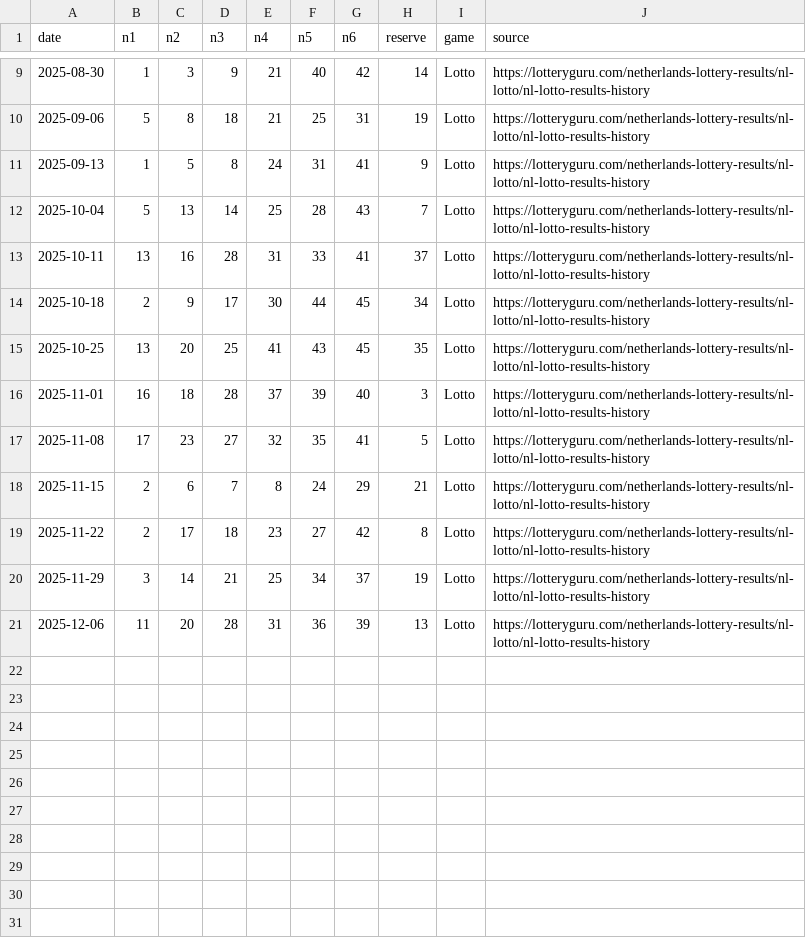
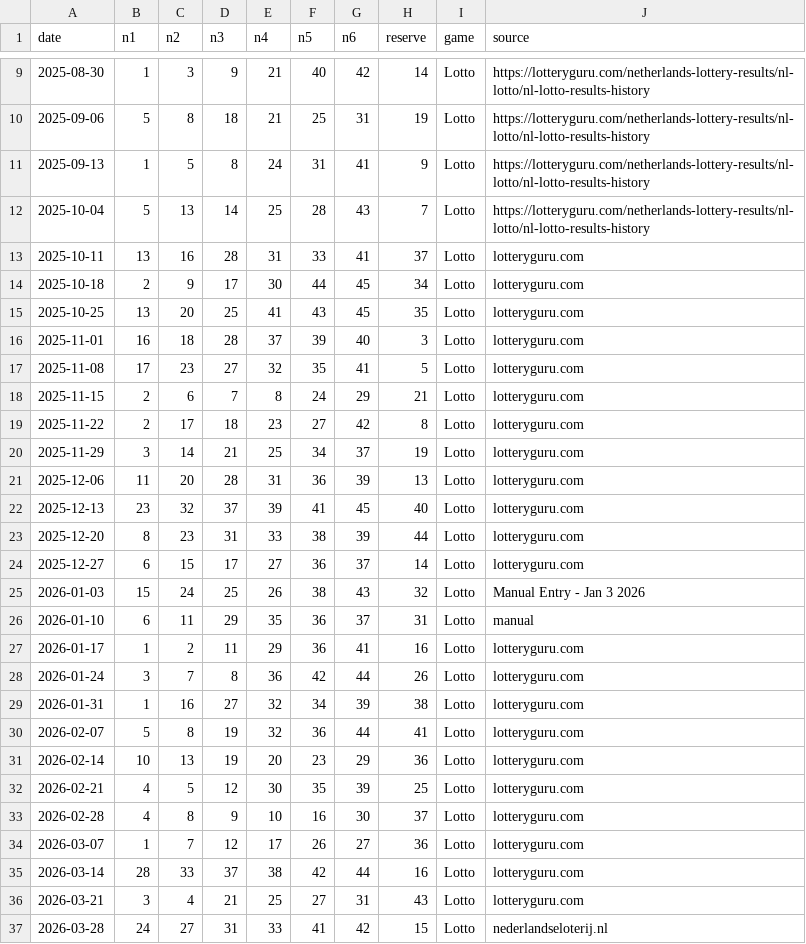
Before and after one commit to miztachristian/lottery-prediction-system, a CSV file: nl_lotto_history.csv, drawn as a sheet; only a part is shown, gaps mark what is left out.

```diff
--- a/nl_lotto_history.csv
+++ b/nl_lotto_history.csv
@@ -12,10 +12,26 @@ date,n1,n2,n3,n4,n5,n6,reserve,game,source
 2025-10-04,5,13,14,25,28,43,7,Lotto,https://lotteryguru.com/netherlands-lottery-results/nl-lotto/nl-lotto-results-history
-2025-10-11,13,16,28,31,33,41,37,Lotto,https://lotteryguru.com/netherlands-lottery-results/nl-lotto/nl-lotto-results-history
-2025-10-18,2,9,17,30,44,45,34,Lotto,https://lotteryguru.com/netherlands-lottery-results/nl-lotto/nl-lotto-results-history
-2025-10-25,13,20,25,41,43,45,35,Lotto,https://lotteryguru.com/netherlands-lottery-results/nl-lotto/nl-lotto-results-history
-2025-11-01,16,18,28,37,39,40,3,Lotto,https://lotteryguru.com/netherlands-lottery-results/nl-lotto/nl-lotto-results-history
-2025-11-08,17,23,27,32,35,41,5,Lotto,https://lotteryguru.com/netherlands-lottery-results/nl-lotto/nl-lotto-results-history
-2025-11-15,2,6,7,8,24,29,21,Lotto,https://lotteryguru.com/netherlands-lottery-results/nl-lotto/nl-lotto-results-history
-2025-11-22,2,17,18,23,27,42,8,Lotto,https://lotteryguru.com/netherlands-lottery-results/nl-lotto/nl-lotto-results-history
-2025-11-29,3,14,21,25,34,37,19,Lotto,https://lotteryguru.com/netherlands-lottery-results/nl-lotto/nl-lotto-results-history
-2025-12-06,11,20,28,31,36,39,13,Lotto,https://lotteryguru.com/netherlands-lottery-results/nl-lotto/nl-lotto-results-history
+2025-10-11,13,16,28,31,33,41,37,Lotto,lotteryguru.com
+2025-10-18,2,9,17,30,44,45,34,Lotto,lotteryguru.com
+2025-10-25,13,20,25,41,43,45,35,Lotto,lotteryguru.com
+2025-11-01,16,18,28,37,39,40,3,Lotto,lotteryguru.com
+2025-11-08,17,23,27,32,35,41,5,Lotto,lotteryguru.com
+2025-11-15,2,6,7,8,24,29,21,Lotto,lotteryguru.com
+2025-11-22,2,17,18,23,27,42,8,Lotto,lotteryguru.com
+2025-11-29,3,14,21,25,34,37,19,Lotto,lotteryguru.com
+2025-12-06,11,20,28,31,36,39,13,Lotto,lotteryguru.com
+2025-12-13,23,32,37,39,41,45,40,Lotto,lotteryguru.com
+2025-12-20,8,23,31,33,38,39,44,Lotto,lotteryguru.com
+2025-12-27,6,15,17,27,36,37,14,Lotto,lotteryguru.com
+2026-01-03,15,24,25,26,38,43,32,Lotto,Manual Entry - Jan 3 2026
+2026-01-10,6,11,29,35,36,37,31,Lotto,manual
+2026-01-17,1,2,11,29,36,41,16,Lotto,lotteryguru.com
+2026-01-24,3,7,8,36,42,44,26,Lotto,lotteryguru.com
+2026-01-31,1,16,27,32,34,39,38,Lotto,lotteryguru.com
+2026-02-07,5,8,19,32,36,44,41,Lotto,lotteryguru.com
+2026-02-14,10,13,19,20,23,29,36,Lotto,lotteryguru.com
+2026-02-21,4,5,12,30,35,39,25,Lotto,lotteryguru.com
+2026-02-28,4,8,9,10,16,30,37,Lotto,lotteryguru.com
+2026-03-07,1,7,12,17,26,27,36,Lotto,lotteryguru.com
+2026-03-14,28,33,37,38,42,44,16,Lotto,lotteryguru.com
+2026-03-21,3,4,21,25,27,31,43,Lotto,lotteryguru.com
+2026-03-28,24,27,31,33,41,42,15,Lotto,nederlandseloterij.nl
```
Also changed, not shown: nl_lotto_history_backup.csv, nl_lotto_xl_history.csv, 46 other files.
